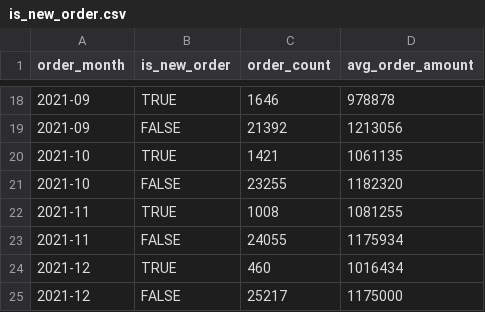
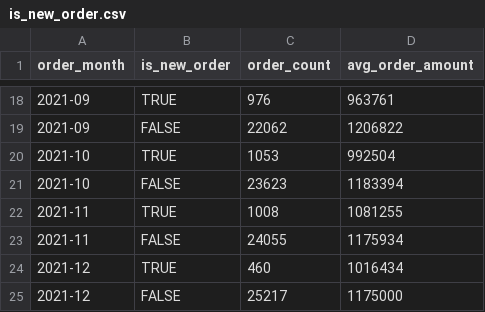
Before and after one commit to YoungShin-Hong/Project, a CSV file: fashion_campus/result/is_new_order.csv, drawn as a sheet; only a part is shown, gaps mark what is left out; the diff covers the shown part only.

```diff
--- a/fashion_campus/result/is_new_order.csv
+++ b/fashion_campus/result/is_new_order.csv
@@ -18,5 +18,5 @@ order_month,is_new_order,order_count,avg_order_amount
-2021-09,TRUE,1646,978878
-2021-09,FALSE,21392,1213056
-2021-10,TRUE,1421,1061135
-2021-10,FALSE,23255,1182320
+2021-09,TRUE,976,963761
+2021-09,FALSE,22062,1206822
+2021-10,TRUE,1053,992504
+2021-10,FALSE,23623,1183394
 2021-11,TRUE,1008,1081255
```
Also changed, not shown: 32 edited cells elsewhere in this file, fashion_campus/result/DAU.csv.
